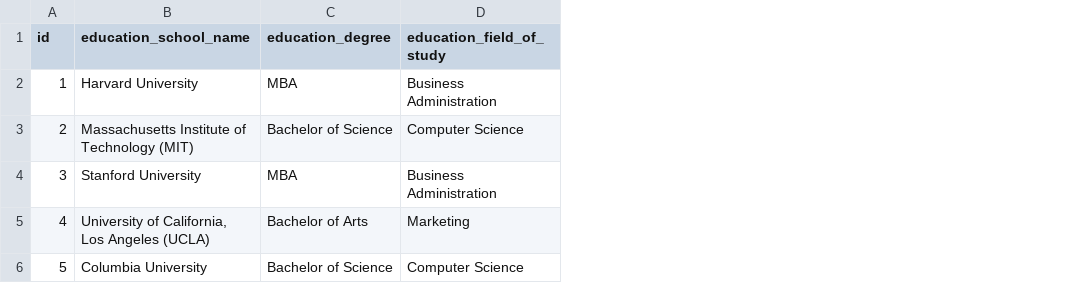
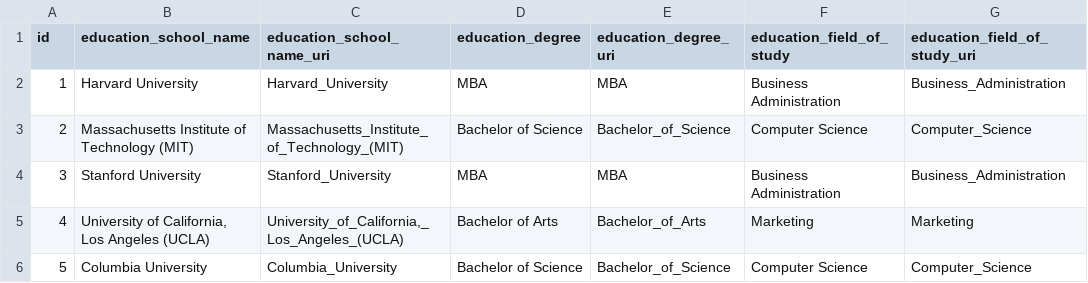
Before and after one commit to danielhmills/virtuoso_search_recruitment_demo, a CSV file: applicant_educations.csv, drawn as a sheet; only a part is shown; the diff names each change by its address in the sheet, - before the commit and + after, or states it on an @@ line.

Commit message:
added values for faster r2rml uri generation

```diff
--- a/applicant_educations.csv
+++ b/applicant_educations.csv
+column C (education_school_name_uri), rows 2-6: Harvard_University | Massachusetts_Institute_of_Technology_(MIT) | Stanford_University | University_of_California,_Los_Angeles_(UCLA) | Columbia_University
+column E (education_degree_uri), rows 2-6: MBA | Bachelor_of_Science | MBA | Bachelor_of_Arts | Bachelor_of_Science
+column G (education_field_of_study_uri), rows 2-6: Business_Administration | Computer_Science | Business_Administration | Marketing | Computer_Science
```
